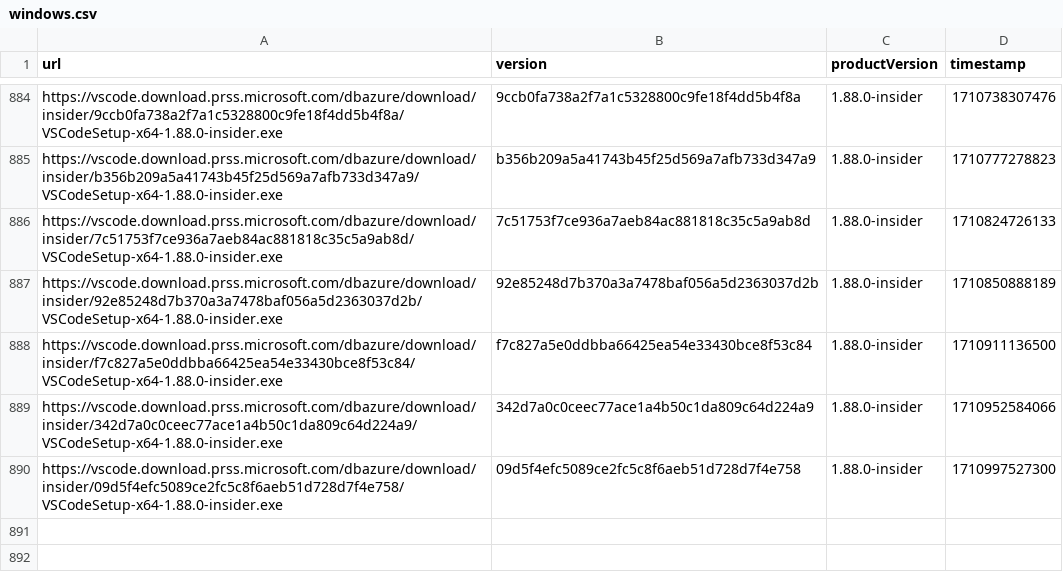
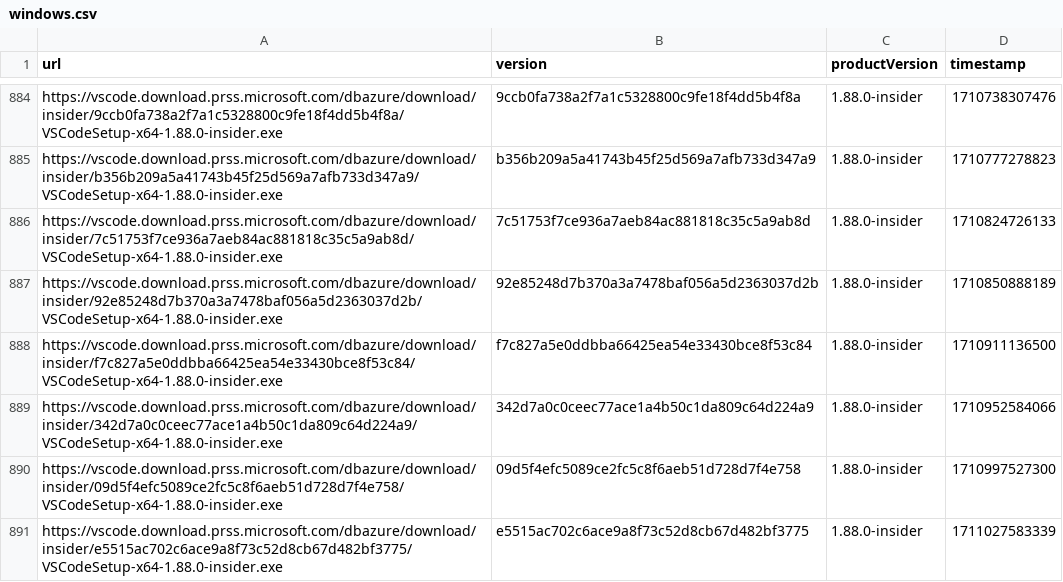
Before and after one commit to yamachu/vscode-insiders-tracker, a CSV file: windows.csv, drawn as a sheet; only a part is shown, gaps mark what is left out.

```diff
--- a/windows.csv
+++ b/windows.csv
@@ -890 +890,2 @@ url,version,productVersion,timestamp
 "https://vscode.download.prss.microsoft.com/dbazure/download/insider/09d5f4efc5089ce2fc5c8f6aeb51d728d7f4e758/VSCodeSetup-x64-1.88.0-insider.exe","09d5f4efc5089ce2fc5c8f6aeb51d728d7f4e758","1.88.0-insider",1710997527300
+"https://vscode.download.prss.microsoft.com/dbazure/download/insider/e5515ac702c6ace9a8f73c52d8cb67d482bf3775/VSCodeSetup-x64-1.88.0-insider.exe","e5515ac702c6ace9a8f73c52d8cb67d482bf3775","1.88.0-insider",1711027583339
```
